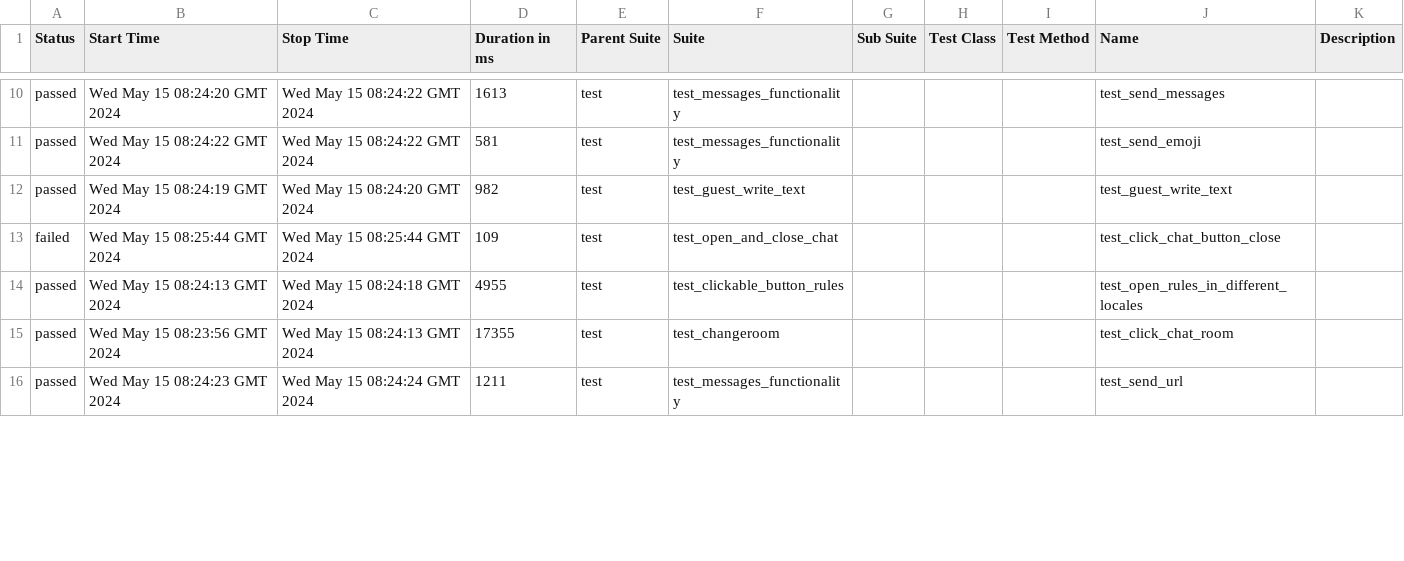
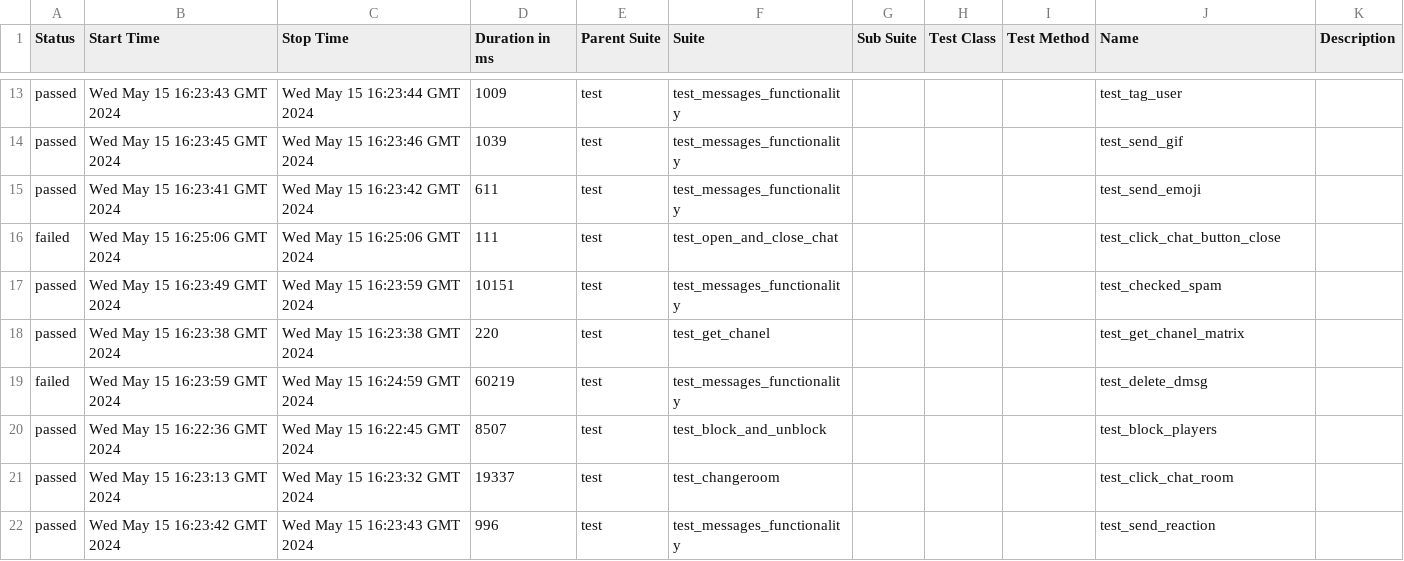
Before and after one commit to VladimirSaf95/ChatProject, a CSV file: data/suites.csv, drawn as a sheet; only a part is shown, gaps mark what is left out; the diff covers the shown part only.

```diff
--- a/data/suites.csv
+++ b/data/suites.csv
@@ -10,7 +13,10 @@
-"passed","Wed May 15 08:24:20 GMT 2024","Wed May 15 08:24:22 GMT 2024","1613","test","test_messages_functionality","","","","test_send_messages",""
-"passed","Wed May 15 08:24:22 GMT 2024","Wed May 15 08:24:22 GMT 2024","581","test","test_messages_functionality","","","","test_send_emoji",""
-"passed","Wed May 15 08:24:19 GMT 2024","Wed May 15 08:24:20 GMT 2024","982","test","test_guest_write_text","","","","test_guest_write_text",""
-"failed","Wed May 15 08:25:44 GMT 2024","Wed May 15 08:25:44 GMT 2024","109","test","test_open_and_close_chat","","","","test_click_chat_button_close",""
-"passed","Wed May 15 08:24:13 GMT 2024","Wed May 15 08:24:18 GMT 2024","4955","test","test_clickable_button_rules","","","","test_open_rules_in_different_locales",""
-"passed","Wed May 15 08:23:56 GMT 2024","Wed May 15 08:24:13 GMT 2024","17355","test","test_changeroom","","","","test_click_chat_room",""
-"passed","Wed May 15 08:24:23 GMT 2024","Wed May 15 08:24:24 GMT 2024","1211","test","test_messages_functionality","","","","test_send_url",""
+"passed","Wed May 15 16:23:43 GMT 2024","Wed May 15 16:23:44 GMT 2024","1009","test","test_messages_functionality","","","","test_tag_user",""
+"passed","Wed May 15 16:23:45 GMT 2024","Wed May 15 16:23:46 GMT 2024","1039","test","test_messages_functionality","","","","test_send_gif",""
+"passed","Wed May 15 16:23:41 GMT 2024","Wed May 15 16:23:42 GMT 2024","611","test","test_messages_functionality","","","","test_send_emoji",""
+"failed","Wed May 15 16:25:06 GMT 2024","Wed May 15 16:25:06 GMT 2024","111","test","test_open_and_close_chat","","","","test_click_chat_button_close",""
+"passed","Wed May 15 16:23:49 GMT 2024","Wed May 15 16:23:59 GMT 2024","10151","test","test_messages_functionality","","","","test_checked_spam",""
+"passed","Wed May 15 16:23:38 GMT 2024","Wed May 15 16:23:38 GMT 2024","220","test","test_get_chanel","","","","test_get_chanel_matrix",""
+"failed","Wed May 15 16:23:59 GMT 2024","Wed May 15 16:24:59 GMT 2024","60219","test","test_messages_functionality","","","","test_delete_dmsg",""
+"passed","Wed May 15 16:22:36 GMT 2024","Wed May 15 16:22:45 GMT 2024","8507","test","test_block_and_unblock","","","","test_block_players",""
+"passed","Wed May 15 16:23:13 GMT 2024","Wed May 15 16:23:32 GMT 2024","19337","test","test_changeroom","","","","test_click_chat_room",""
+"passed","Wed May 15 16:23:42 GMT 2024","Wed May 15 16:23:43 GMT 2024","996","test","test_messages_functionality","","","","test_send_reaction",""
```
Also changed, not shown: 5 added rows, 8 removed rows and 38 edited cells elsewhere in this file, data/behaviors.csv, 47 other files.
